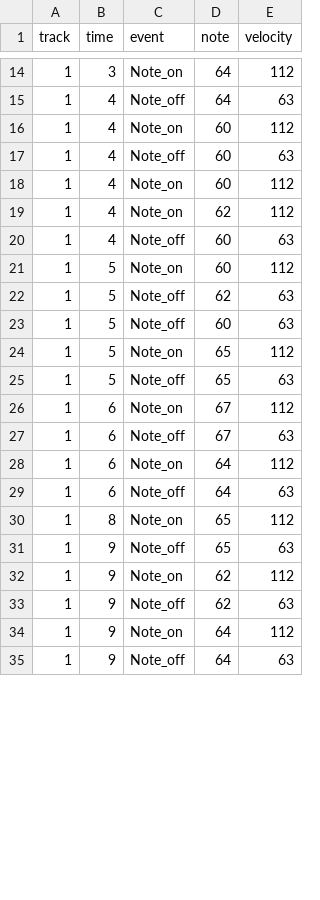
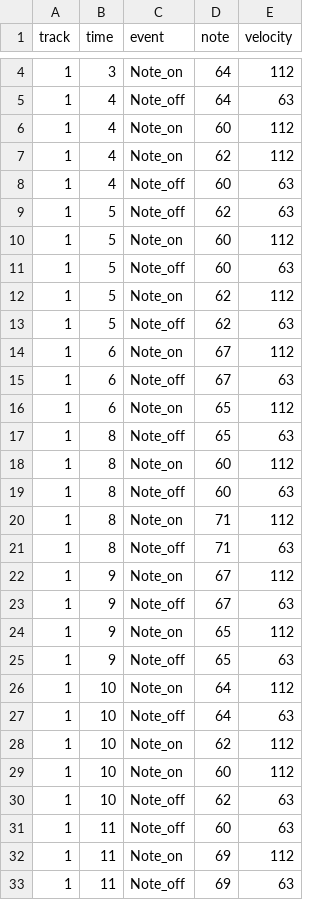
Before and after one commit to s1cnarf/Thesis1, a CSV file: csv/happy_birthday.csv, drawn as a sheet; only a part is shown, gaps mark what is left out; the diff covers the shown part only.

```diff
--- a/csv/happy_birthday.csv
+++ b/csv/happy_birthday.csv
@@ -16,20 +6,28 @@ track,time,event,note,velocity
 1,4,Note_on,60,112
-1,4,Note_off,60,63
-1,4,Note_on,60,112
 1,4,Note_on,62,112
 1,4,Note_off,60,63
+1,5,Note_off,62,63
 1,5,Note_on,60,112
+1,5,Note_off,60,63
+1,5,Note_on,62,112
 1,5,Note_off,62,63
-1,5,Note_off,60,63
-1,5,Note_on,65,112
-1,5,Note_off,65,63
 1,6,Note_on,67,112
 1,6,Note_off,67,63
-1,6,Note_on,64,112
-1,6,Note_off,64,63
-1,8,Note_on,65,112
+1,6,Note_on,65,112
+1,8,Note_off,65,63
+1,8,Note_on,60,112
+1,8,Note_off,60,63
+1,8,Note_on,71,112
+1,8,Note_off,71,63
+1,9,Note_on,67,112
+1,9,Note_off,67,63
+1,9,Note_on,65,112
 1,9,Note_off,65,63
-1,9,Note_on,62,112
-1,9,Note_off,62,63
-1,9,Note_on,64,112
-1,9,Note_off,64,63
+1,10,Note_on,64,112
+1,10,Note_off,64,63
+1,10,Note_on,62,112
+1,10,Note_on,60,112
+1,10,Note_off,62,63
+1,11,Note_off,60,63
+1,11,Note_on,69,112
+1,11,Note_off,69,63
```
Also changed, not shown: 8 added rows, 10 removed rows and 8 edited cells elsewhere in this file, csv/Result_twinkle_twinkle.csv, csv/truth/new_t_twinkle_twinkle.csv, 21 other files.
